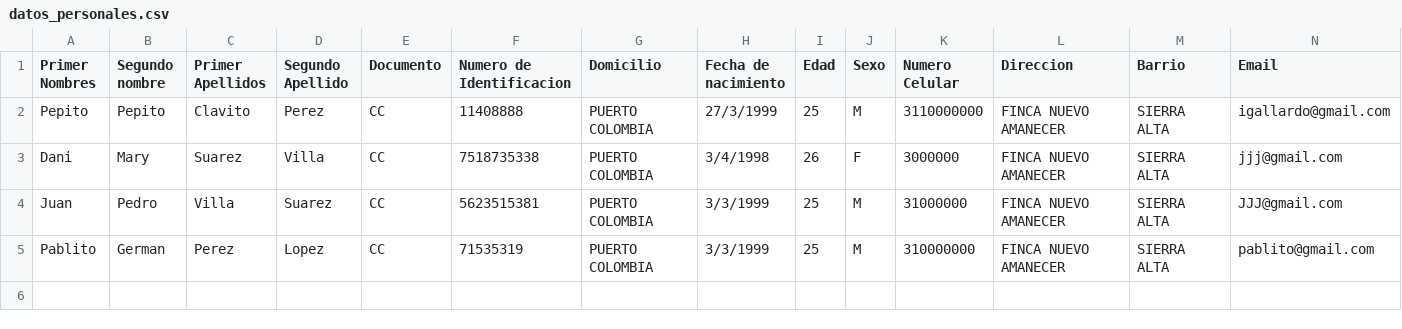
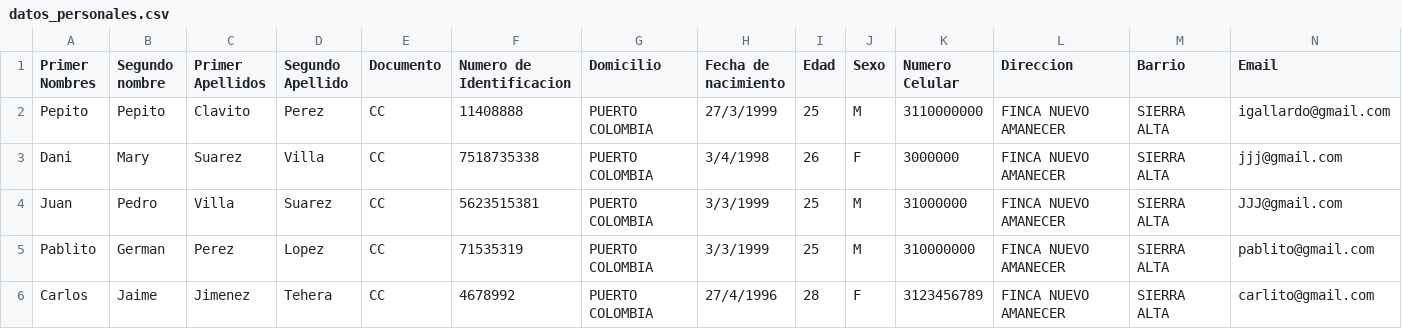
Before and after one commit to Kalixt044/DBInterface, a CSV file: DesktopProyect/datos_personales.csv, drawn as a sheet; the diff names each change by its address in the sheet, - before the commit and + after, or states it on an @@ line.

Commit message:
Actualizacion APK
Se ha anexado un nuevo proyecto

```diff
--- a/DesktopProyect/datos_personales.csv
+++ b/DesktopProyect/datos_personales.csv
+row 6: Carlos | Jaime | Jimenez | Tehera | CC | 4678992 | PUERTO COLOMBIA | 27/4/1996 | 28 | F | 3123456789 | FINCA NUEVO AMANECER | SIERRA ALTA | carlito@gmail.com
```
Also changed, not shown: 47 other files.
